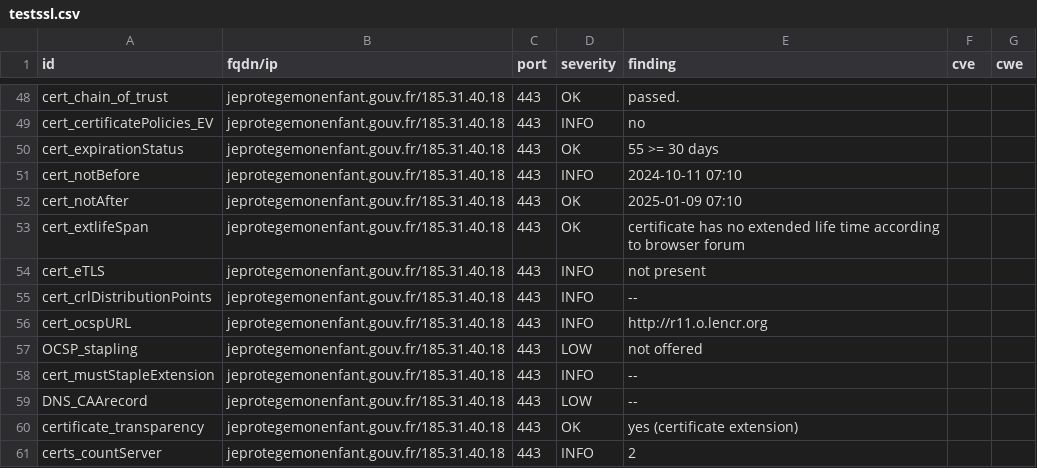
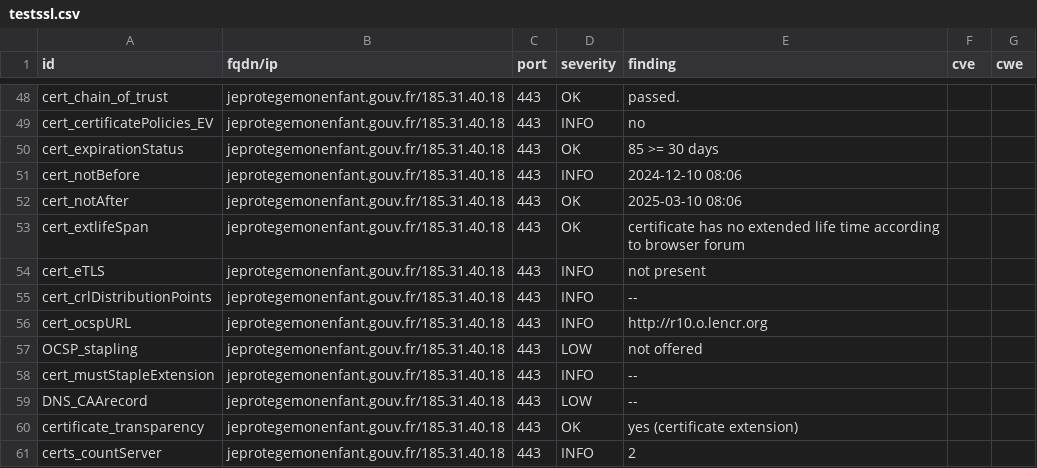
Before and after one commit to GKO-org/dashlordPrd6, a CSV file: results/aHR0cHM6Ly9qZXByb3RlZ2Vtb25lbmZhbnQuZ291di5mcg==/testssl.csv, drawn as a sheet; only a part is shown, gaps mark what is left out; the diff covers the shown part only.

Commit message:
update: https://jeprotegemonenfant.gouv.fr

```diff
--- a/results/aHR0cHM6Ly9qZXByb3RlZ2Vtb25lbmZhbnQuZ291di5mcg==/testssl.csv
+++ b/results/aHR0cHM6Ly9qZXByb3RlZ2Vtb25lbmZhbnQuZ291di5mcg==/testssl.csv
@@ -49,5 +49,5 @@
 "cert_certificatePolicies_EV","jeprotegemonenfant.gouv.fr/185.31.40.18","443","INFO","no","",""
-"cert_expirationStatus","jeprotegemonenfant.gouv.fr/185.31.40.18","443","OK","55 >= 30 days","",""
-"cert_notBefore","jeprotegemonenfant.gouv.fr/185.31.40.18","443","INFO","2024-10-11 07:10","",""
-"cert_notAfter","jeprotegemonenfant.gouv.fr/185.31.40.18","443","OK","2025-01-09 07:10","",""
+"cert_expirationStatus","jeprotegemonenfant.gouv.fr/185.31.40.18","443","OK","85 >= 30 days","",""
+"cert_notBefore","jeprotegemonenfant.gouv.fr/185.31.40.18","443","INFO","2024-12-10 08:06","",""
+"cert_notAfter","jeprotegemonenfant.gouv.fr/185.31.40.18","443","OK","2025-03-10 08:06","",""
 "cert_extlifeSpan","jeprotegemonenfant.gouv.fr/185.31.40.18","443","OK","certificate has no extended life time according to browser forum","",""
@@ -55,3 +55,3 @@
 "cert_crlDistributionPoints","jeprotegemonenfant.gouv.fr/185.31.40.18","443","INFO","--","",""
-"cert_ocspURL","jeprotegemonenfant.gouv.fr/185.31.40.18","443","INFO","http://r11.o.lencr.org","",""
+"cert_ocspURL","jeprotegemonenfant.gouv.fr/185.31.40.18","443","INFO","http://r10.o.lencr.org","",""
 "OCSP_stapling","jeprotegemonenfant.gouv.fr/185.31.40.18","443","LOW","not offered","",""
```
Also changed, not shown: 11 edited cells elsewhere in this file, 8 other files.
